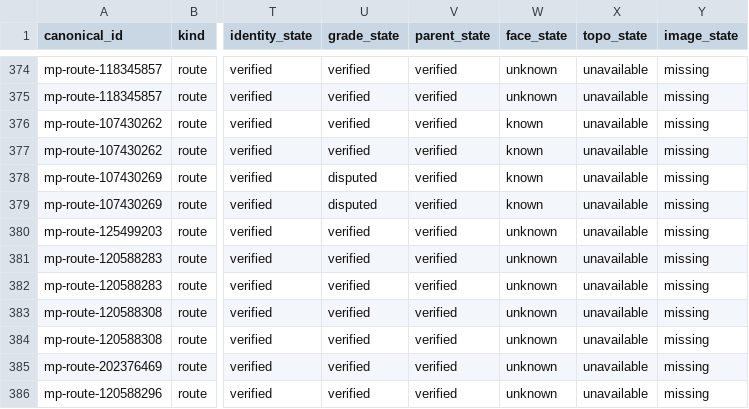
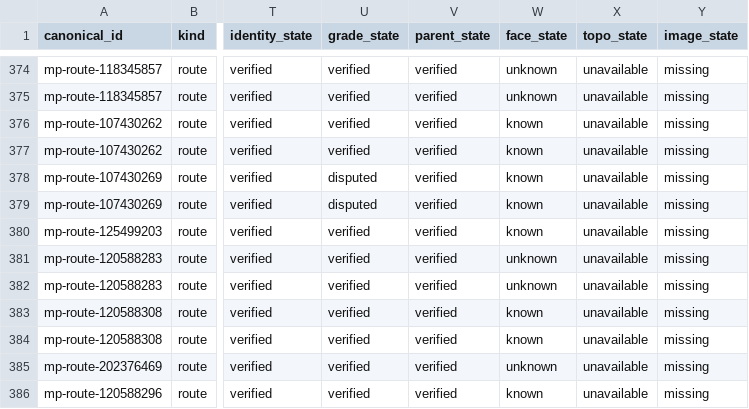
Before and after one commit to danielbuva/mtn-club, a CSV file: docs/kraft-gauntlet/kraft-content-inventory.csv, drawn as a sheet; only a part is shown, gaps mark what is left out; the diff covers the shown part only; the diff names each change by its address in the sheet, - before the commit and + after, or states it on an @@ line.

Commit message:
feat(kraft): expand face coverage and integrate natural Pearl imagery

```diff
--- a/docs/kraft-gauntlet/kraft-content-inventory.csv
+++ b/docs/kraft-gauntlet/kraft-content-inventory.csv
-W380 (face_state): unknown
+W380 (face_state): known
-W383:W384 (face_state): unknown
+W383:W384 (face_state): known
-W386 (face_state): unknown
+W386 (face_state): known
```
Also changed, not shown: 107 edited cells elsewhere in this file, docs/kraft-gauntlet/kraft-image-rights-inventory.csv, 54 other files.
